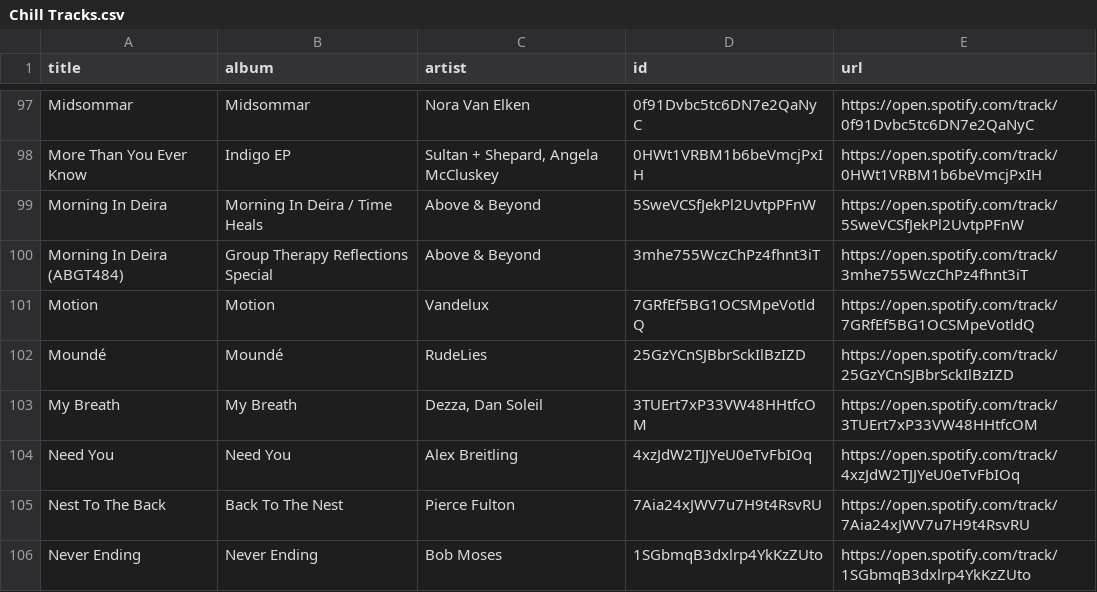
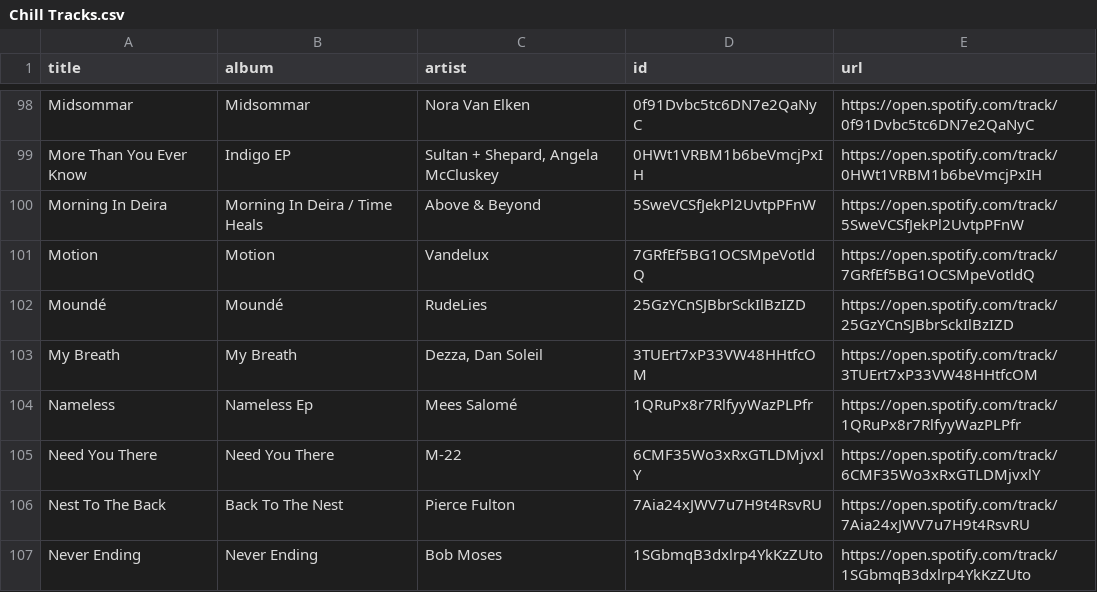
Before and after one commit to unex/dews_beats, a CSV file: playlists/Chill Tracks.csv, drawn as a sheet; only a part is shown, gaps mark what is left out; removed rows and columns are numbered as before the commit, all else as after; the diff covers the shown part only; the diff names each change by its address in the sheet, - before the commit and + after, or states it on an @@ line.

```diff
--- a/playlists/Chill Tracks.csv
+++ b/playlists/Chill Tracks.csv
-row 100: Morning In Deira (ABGT484) | Group Therapy Reflections Special | Above & Beyond | 3mhe755WczChPz4fhnt3iT | https://open.spotify.com/track/3mhe755WczChPz4fhnt3iT
-row 104: Need You | Need You | Alex Breitling | 4xzJdW2TJJYeU0eTvFbIOq | https://open.spotify.com/track/4xzJdW2TJJYeU0eTvFbIOq
+row 104: Nameless | Nameless Ep | Mees Salomé | 1QRuPx8r7RlfyyWazPLPfr | https://open.spotify.com/track/1QRuPx8r7RlfyyWazPLPfr
+row 105: Need You There | Need You There | M-22 | 6CMF35Wo3xRxGTLDMjvxlY | https://open.spotify.com/track/6CMF35Wo3xRxGTLDMjvxlY
```
Also changed, not shown: 18 added rows and 18 removed rows elsewhere in this file, Saved Songs.csv, playlists/Dance Classics.csv, 5 other files.
